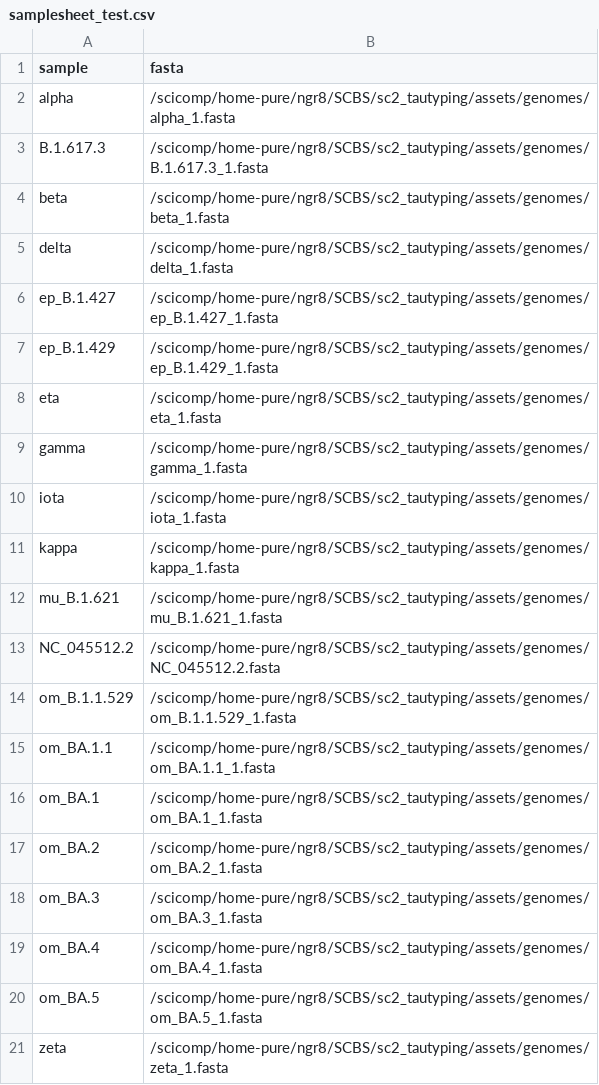
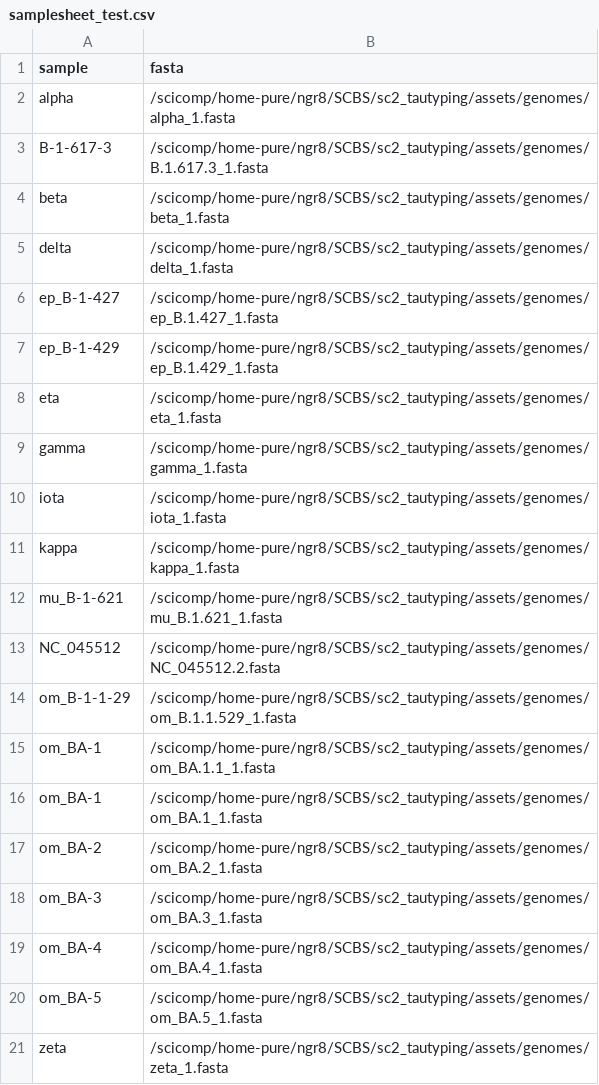
Before and after one commit to hseabolt/tautyping, a CSV file: assets/samplesheet_test.csv, drawn as a sheet.

```diff
--- a/assets/samplesheet_test.csv
+++ b/assets/samplesheet_test.csv
@@ -2,7 +2,7 @@ sample,fasta
 alpha,/scicomp/home-pure/ngr8/SCBS/sc2_tautyping/assets/genomes/alpha_1.fasta
-B.1.617.3,/scicomp/home-pure/ngr8/SCBS/sc2_tautyping/assets/genomes/B.1.617.3_1.fasta
+B-1-617-3,/scicomp/home-pure/ngr8/SCBS/sc2_tautyping/assets/genomes/B.1.617.3_1.fasta
 beta,/scicomp/home-pure/ngr8/SCBS/sc2_tautyping/assets/genomes/beta_1.fasta
 delta,/scicomp/home-pure/ngr8/SCBS/sc2_tautyping/assets/genomes/delta_1.fasta
-ep_B.1.427,/scicomp/home-pure/ngr8/SCBS/sc2_tautyping/assets/genomes/ep_B.1.427_1.fasta
-ep_B.1.429,/scicomp/home-pure/ngr8/SCBS/sc2_tautyping/assets/genomes/ep_B.1.429_1.fasta
+ep_B-1-427,/scicomp/home-pure/ngr8/SCBS/sc2_tautyping/assets/genomes/ep_B.1.427_1.fasta
+ep_B-1-429,/scicomp/home-pure/ngr8/SCBS/sc2_tautyping/assets/genomes/ep_B.1.429_1.fasta
 eta,/scicomp/home-pure/ngr8/SCBS/sc2_tautyping/assets/genomes/eta_1.fasta
@@ -11,11 +11,11 @@ iota,/scicomp/home-pure/ngr8/SCBS/sc2_tautyping/assets/genomes/iota_1.fasta
 kappa,/scicomp/home-pure/ngr8/SCBS/sc2_tautyping/assets/genomes/kappa_1.fasta
-mu_B.1.621,/scicomp/home-pure/ngr8/SCBS/sc2_tautyping/assets/genomes/mu_B.1.621_1.fasta
-NC_045512.2,/scicomp/home-pure/ngr8/SCBS/sc2_tautyping/assets/genomes/NC_045512.2.fasta
-om_B.1.1.529,/scicomp/home-pure/ngr8/SCBS/sc2_tautyping/assets/genomes/om_B.1.1.529_1.fasta
-om_BA.1.1,/scicomp/home-pure/ngr8/SCBS/sc2_tautyping/assets/genomes/om_BA.1.1_1.fasta
-om_BA.1,/scicomp/home-pure/ngr8/SCBS/sc2_tautyping/assets/genomes/om_BA.1_1.fasta
-om_BA.2,/scicomp/home-pure/ngr8/SCBS/sc2_tautyping/assets/genomes/om_BA.2_1.fasta
-om_BA.3,/scicomp/home-pure/ngr8/SCBS/sc2_tautyping/assets/genomes/om_BA.3_1.fasta
-om_BA.4,/scicomp/home-pure/ngr8/SCBS/sc2_tautyping/assets/genomes/om_BA.4_1.fasta
-om_BA.5,/scicomp/home-pure/ngr8/SCBS/sc2_tautyping/assets/genomes/om_BA.5_1.fasta
+mu_B-1-621,/scicomp/home-pure/ngr8/SCBS/sc2_tautyping/assets/genomes/mu_B.1.621_1.fasta
+NC_045512,/scicomp/home-pure/ngr8/SCBS/sc2_tautyping/assets/genomes/NC_045512.2.fasta
+om_B-1-1-29,/scicomp/home-pure/ngr8/SCBS/sc2_tautyping/assets/genomes/om_B.1.1.529_1.fasta
+om_BA-1,/scicomp/home-pure/ngr8/SCBS/sc2_tautyping/assets/genomes/om_BA.1.1_1.fasta
+om_BA-1,/scicomp/home-pure/ngr8/SCBS/sc2_tautyping/assets/genomes/om_BA.1_1.fasta
+om_BA-2,/scicomp/home-pure/ngr8/SCBS/sc2_tautyping/assets/genomes/om_BA.2_1.fasta
+om_BA-3,/scicomp/home-pure/ngr8/SCBS/sc2_tautyping/assets/genomes/om_BA.3_1.fasta
+om_BA-4,/scicomp/home-pure/ngr8/SCBS/sc2_tautyping/assets/genomes/om_BA.4_1.fasta
+om_BA-5,/scicomp/home-pure/ngr8/SCBS/sc2_tautyping/assets/genomes/om_BA.5_1.fasta
 zeta,/scicomp/home-pure/ngr8/SCBS/sc2_tautyping/assets/genomes/zeta_1.fasta
```
Also changed, not shown: 18 other files.
